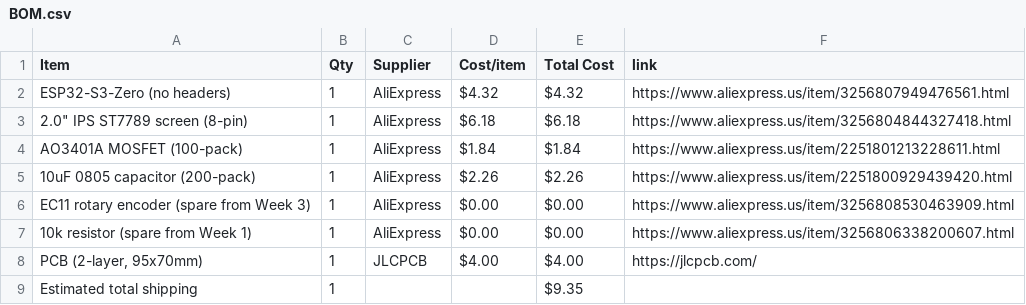
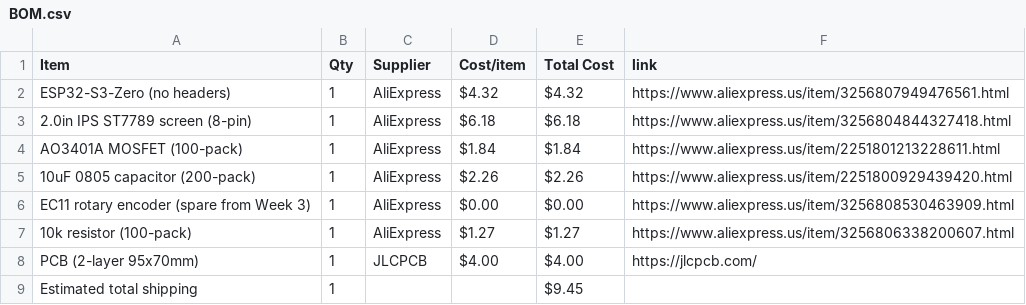
Before and after one commit to AnvithPothula/HalfLifeWeek4-Displays, a CSV file: BOM.csv, drawn as a sheet.

```diff
--- a/BOM.csv
+++ b/BOM.csv
@@ -2,3 +2,3 @@ Item,Qty,Supplier,Cost/item,Total Cost,link
 ESP32-S3-Zero (no headers),1,AliExpress,$4.32,$4.32,https://www.aliexpress.us/item/3256807949476561.html
-"2.0"" IPS ST7789 screen (8-pin)",1,AliExpress,$6.18,$6.18,https://www.aliexpress.us/item/3256804844327418.html
+2.0in IPS ST7789 screen (8-pin),1,AliExpress,$6.18,$6.18,https://www.aliexpress.us/item/3256804844327418.html
 AO3401A MOSFET (100-pack),1,AliExpress,$1.84,$1.84,https://www.aliexpress.us/item/2251801213228611.html
@@ -6,4 +6,4 @@ AO3401A MOSFET (100-pack),1,AliExpress,$1.84,$1.84,https://www.aliexpress.us/ite
 EC11 rotary encoder (spare from Week 3),1,AliExpress,$0.00,$0.00,https://www.aliexpress.us/item/3256808530463909.html
-10k resistor (spare from Week 1),1,AliExpress,$0.00,$0.00,https://www.aliexpress.us/item/3256806338200607.html
-"PCB (2-layer, 95x70mm)",1,JLCPCB,$4.00,$4.00,https://jlcpcb.com/
-Estimated total shipping,1,,,$9.35,
+10k resistor (100-pack),1,AliExpress,$1.27,$1.27,https://www.aliexpress.us/item/3256806338200607.html
+PCB (2-layer 95x70mm),1,JLCPCB,$4.00,$4.00,https://jlcpcb.com/
+Estimated total shipping,1,,,$9.45,
```
Also changed, not shown: 1 other file.
